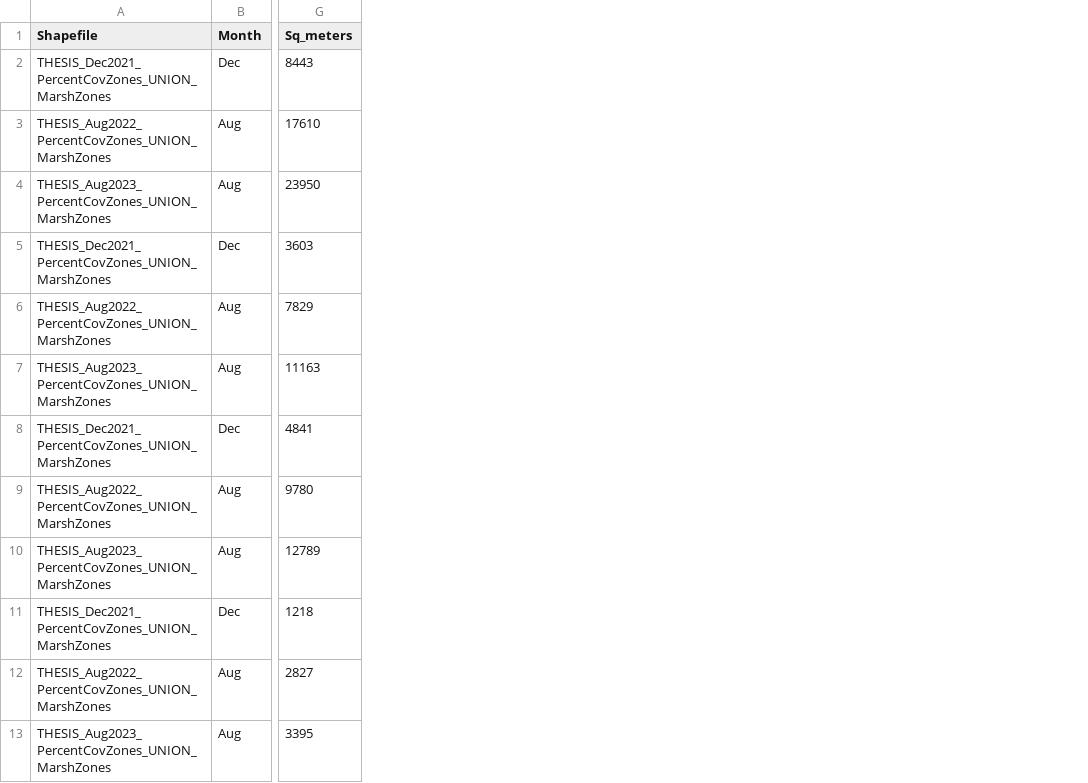
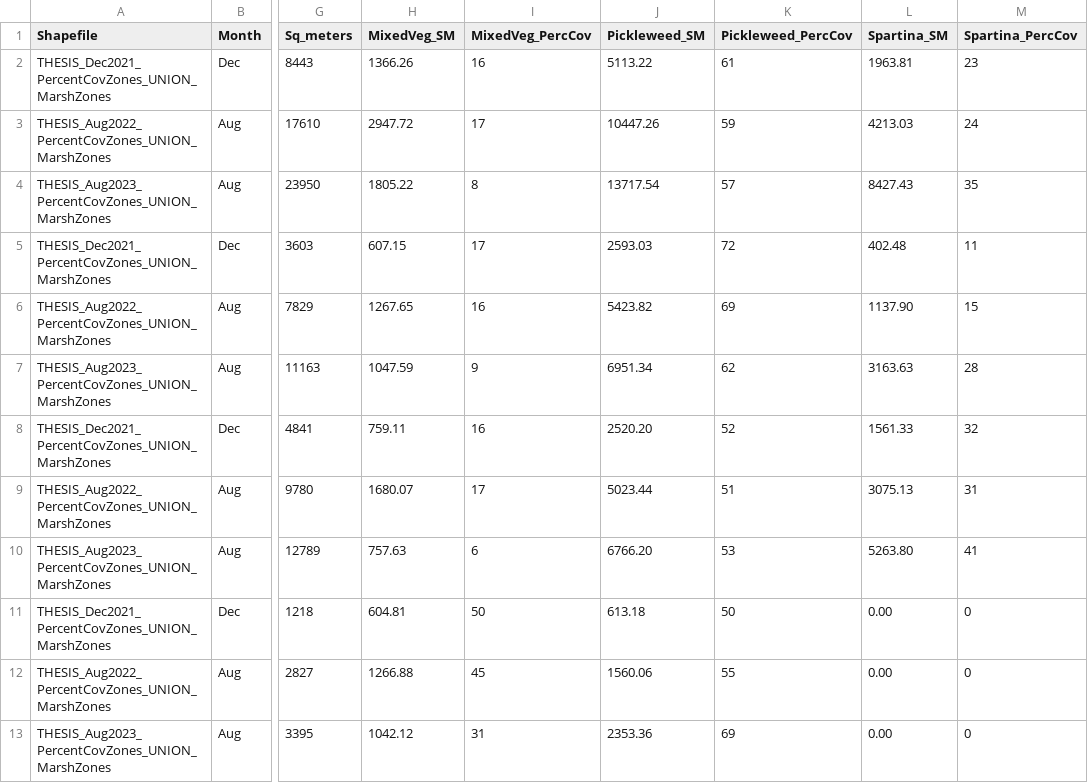
Before and after one commit to beccaronipizza/BeccaTransects, a CSV file: data/GIS_ThreeYear_VegChange.csv, drawn as a sheet; only a part is shown, gaps mark what is left out; the diff names each change by its address in the sheet, - before the commit and + after, or states it on an @@ line.

Commit message:
Update to GIS Veg Data

```diff
--- a/data/GIS_ThreeYear_VegChange.csv
+++ b/data/GIS_ThreeYear_VegChange.csv
+column H (MixedVeg_SM), rows 2-13: 1366.26 | 2947.72 | 1805.22 | 607.15 | 1267.65 | 1047.59 | 759.11 | 1680.07 | 757.63 | 604.81 | 1266.88 | 1042.12
+column I (MixedVeg_PercCov), rows 2-13: 16 | 17 | 8 | 17 | 16 | 9 | 16 | 17 | 6 | 50 | 45 | 31
+column J (Pickleweed_SM), rows 2-13: 5113.22 | 10447.26 | 13717.54 | 2593.03 | 5423.82 | 6951.34 | 2520.20 | 5023.44 | 6766.20 | 613.18 | 1560.06 | 2353.36
+column K (Pickleweed_PercCov), rows 2-13: 61 | 59 | 57 | 72 | 69 | 62 | 52 | 51 | 53 | 50 | 55 | 69
+column L (Spartina_SM), rows 2-13: 1963.81 | 4213.03 | 8427.43 | 402.48 | 1137.90 | 3163.63 | 1561.33 | 3075.13 | 5263.80 | 0.00 | 0.00 | 0.00
+column M (Spartina_PercCov), rows 2-13: 23 | 24 | 35 | 11 | 15 | 28 | 32 | 31 | 41 | 0 | 0 | 0
```
Also changed, not shown: 1 other file.
